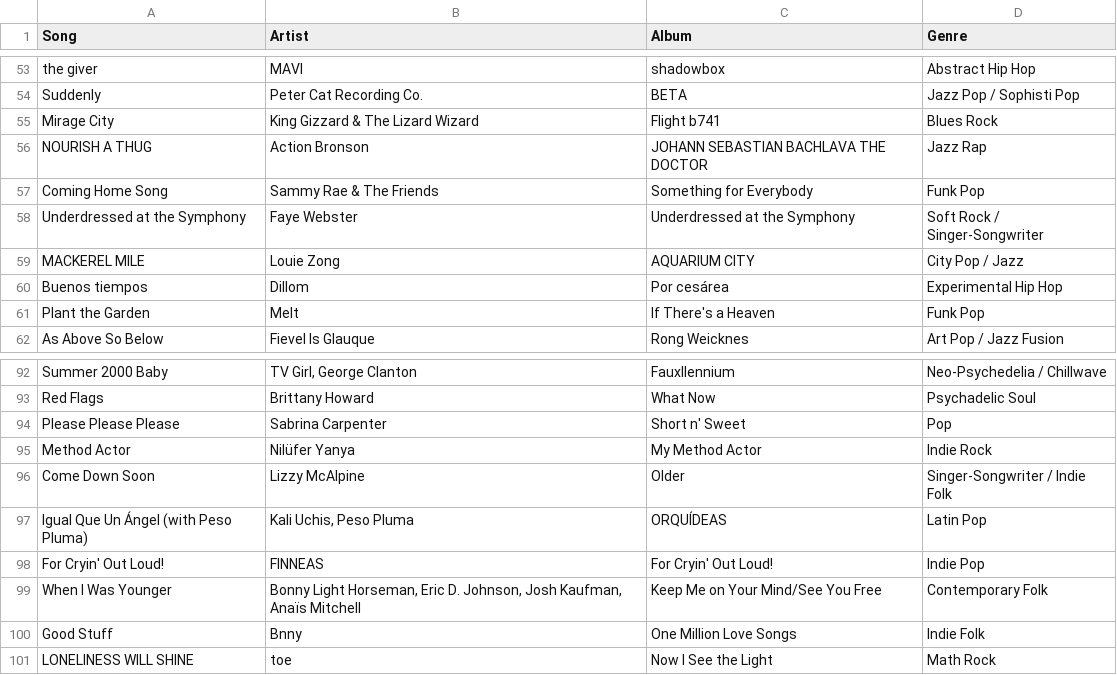
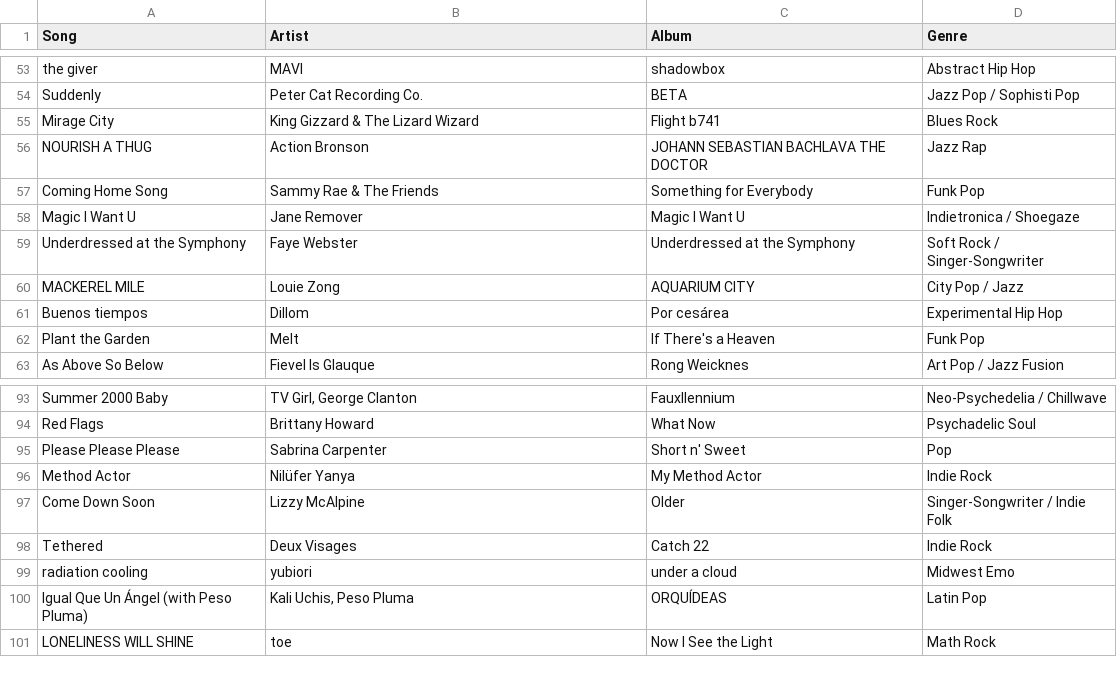
Before and after one commit to albumsfromkyle/albumsfromkyle.github.io, a CSV file: csv/2024_songs.csv, drawn as a sheet; only a part is shown, gaps mark what is left out; removed rows and columns are numbered as before the commit, all else as after; the diff names each change by its address in the sheet, - before the commit and + after, or states it on an @@ line.

Commit message:
2024 song list changes

```diff
--- a/csv/2024_songs.csv
+++ b/csv/2024_songs.csv
+row 58: Magic I Want U | Jane Remover | Magic I Want U | Indietronica / Shoegaze
+row 98: Tethered | Deux Visages | Catch 22 | Indie Rock
+row 99: radiation cooling | yubiori | under a cloud | Midwest Emo
-row 98: For Cryin' Out Loud! | FINNEAS | For Cryin' Out Loud! | Indie Pop
-row 99: When I Was Younger | Bonny Light Horseman, Eric D. Johnson, Josh Kaufman, Anaïs Mitchell | Keep Me on Your Mind/See You Free | Contemporary Folk
-row 100: Good Stuff | Bnny | One Million Love Songs | Indie Folk
```
